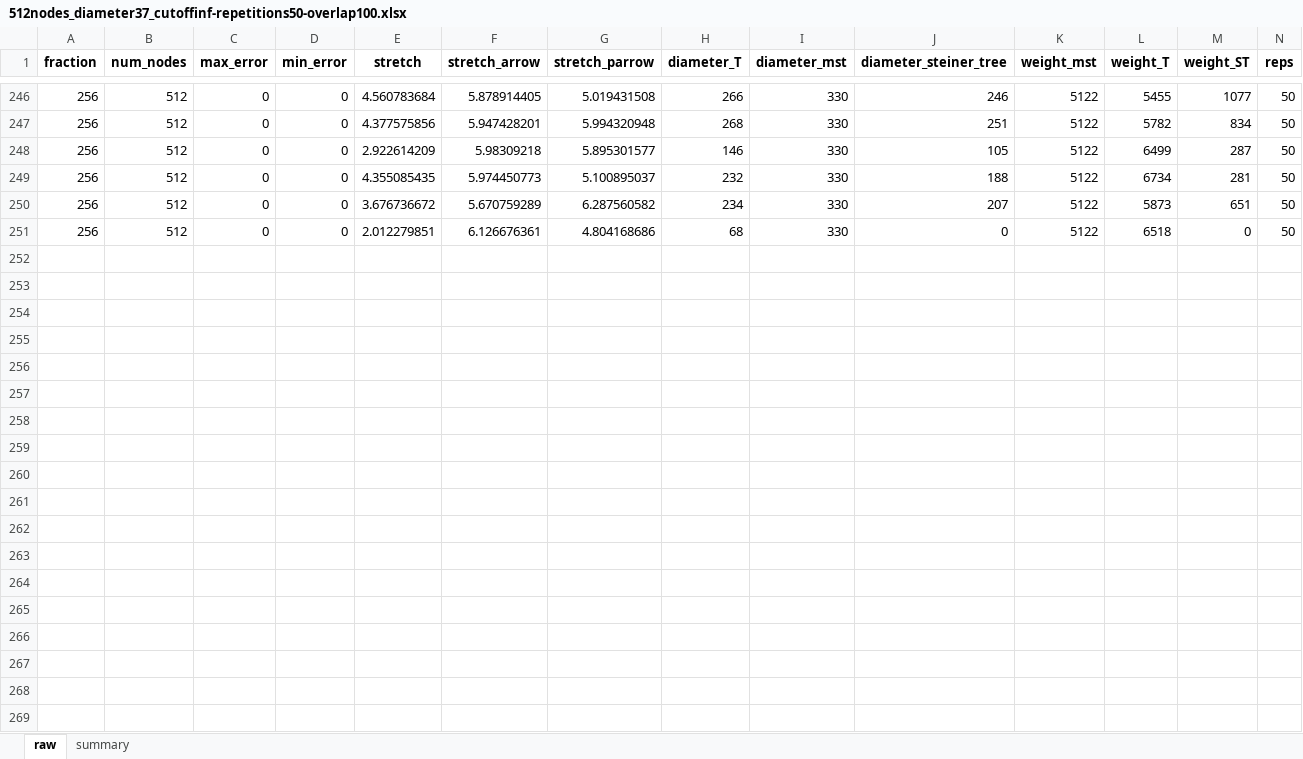
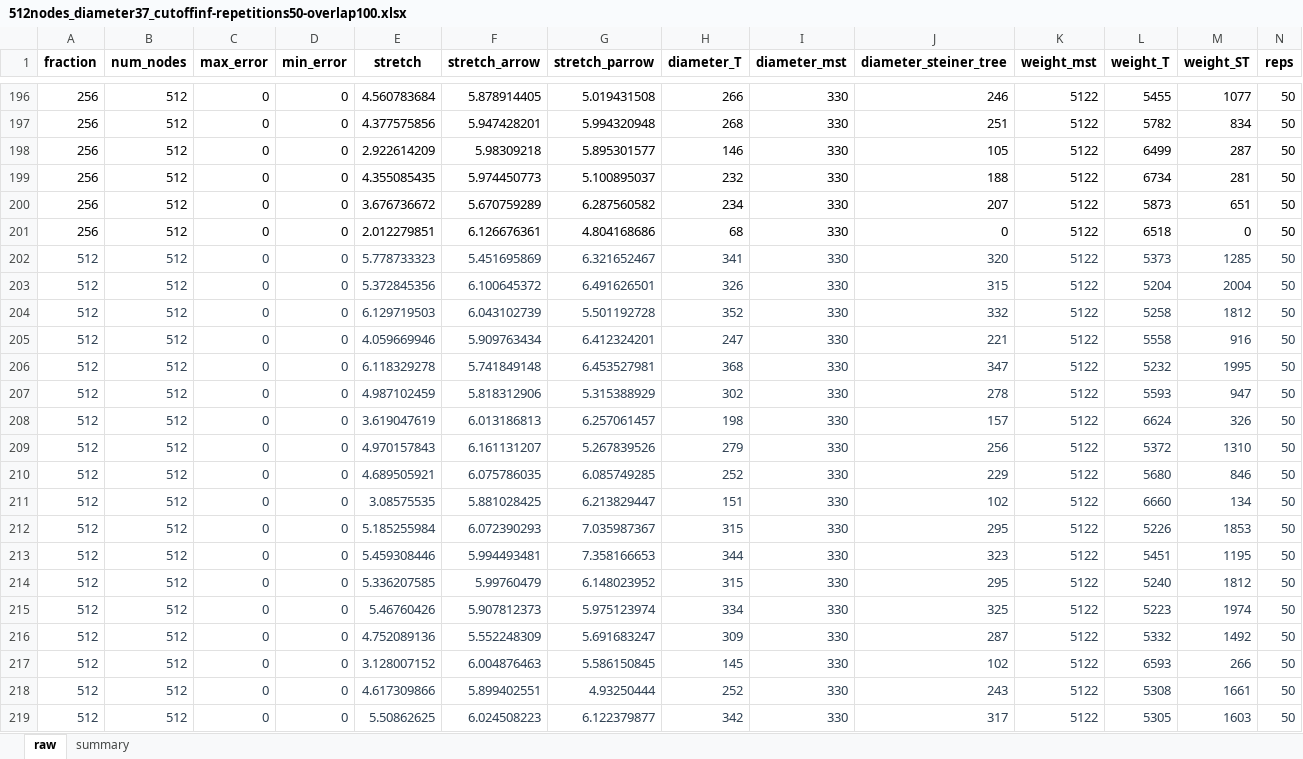
Before and after one commit to sushantbhattaraii/learning_augmented_online_distributed_directories, an Excel workbook: results/random_graphs/3/512nodes_diameter37_cutoffinf-repetitions50-overlap100.xlsx, sheet raw, drawn as a sheet; only a part is shown, gaps mark what is left out; values as stored, in another font and other column widths than the file's, no borders; rows hold the shown columns only; the diff covers the shown part only; the diff names each change by its address in the sheet, - before the commit and + after, or states it on an @@ line.

```diff
--- a/results/random_graphs/3/512nodes_diameter37_cutoffinf-repetitions50-overlap100.xlsx (sheet raw)
+++ b/results/random_graphs/3/512nodes_diameter37_cutoffinf-repetitions50-overlap100.xlsx (sheet raw)
+row 202: 512 | 512 | 0 | 0 | 5.778733323 | 5.451695869 | 6.321652467 | 341 | 330 | 320 | 5122 | 5373 | 1285 | 50
+row 203: 512 | 512 | 0 | 0 | 5.372845356 | 6.100645372 | 6.491626501 | 326 | 330 | 315 | 5122 | 5204 | 2004 | 50
+row 204: 512 | 512 | 0 | 0 | 6.129719503 | 6.043102739 | 5.501192728 | 352 | 330 | 332 | 5122 | 5258 | 1812 | 50
+row 205: 512 | 512 | 0 | 0 | 4.059669946 | 5.909763434 | 6.412324201 | 247 | 330 | 221 | 5122 | 5558 | 916 | 50
+row 206: 512 | 512 | 0 | 0 | 6.118329278 | 5.741849148 | 6.453527981 | 368 | 330 | 347 | 5122 | 5232 | 1995 | 50
+row 207: 512 | 512 | 0 | 0 | 4.987102459 | 5.818312906 | 5.315388929 | 302 | 330 | 278 | 5122 | 5593 | 947 | 50
+row 208: 512 | 512 | 0 | 0 | 3.619047619 | 6.013186813 | 6.257061457 | 198 | 330 | 157 | 5122 | 6624 | 326 | 50
+row 209: 512 | 512 | 0 | 0 | 4.970157843 | 6.161131207 | 5.267839526 | 279 | 330 | 256 | 5122 | 5372 | 1310 | 50
+row 210: 512 | 512 | 0 | 0 | 4.689505921 | 6.075786035 | 6.085749285 | 252 | 330 | 229 | 5122 | 5680 | 846 | 50
+row 211: 512 | 512 | 0 | 0 | 3.08575535 | 5.881028425 | 6.213829447 | 151 | 330 | 102 | 5122 | 6660 | 134 | 50
+row 212: 512 | 512 | 0 | 0 | 5.185255984 | 6.072390293 | 7.035987367 | 315 | 330 | 295 | 5122 | 5226 | 1853 | 50
+row 213: 512 | 512 | 0 | 0 | 5.459308446 | 5.994493481 | 7.358166653 | 344 | 330 | 323 | 5122 | 5451 | 1195 | 50
+row 214: 512 | 512 | 0 | 0 | 5.336207585 | 5.99760479 | 6.148023952 | 315 | 330 | 295 | 5122 | 5240 | 1812 | 50
+row 215: 512 | 512 | 0 | 0 | 5.46760426 | 5.907812373 | 5.975123974 | 334 | 330 | 325 | 5122 | 5223 | 1974 | 50
+row 216: 512 | 512 | 0 | 0 | 4.752089136 | 5.552248309 | 5.691683247 | 309 | 330 | 287 | 5122 | 5332 | 1492 | 50
+row 217: 512 | 512 | 0 | 0 | 3.128007152 | 6.004876463 | 5.586150845 | 145 | 330 | 102 | 5122 | 6593 | 266 | 50
+row 218: 512 | 512 | 0 | 0 | 4.617309866 | 5.899402551 | 4.93250444 | 252 | 330 | 243 | 5122 | 5308 | 1661 | 50
+row 219: 512 | 512 | 0 | 0 | 5.50862625 | 6.024508223 | 6.122379877 | 342 | 330 | 317 | 5122 | 5305 | 1603 | 50
```
Also changed, not shown: 32 added rows and 50 removed rows elsewhere in this sheet, results/small_world_graphs/3/1024nodes_diameter115_cutoffinf-repetitions50-overlap100.xlsx, 21 other files.
